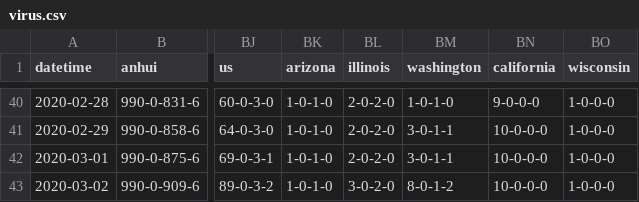
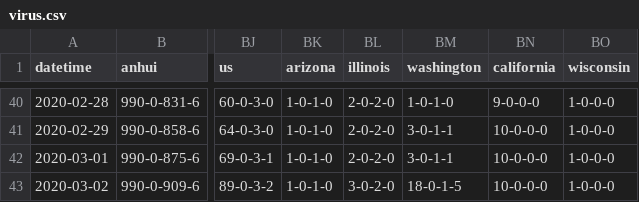
Before and after one commit to jakobzhao/virus, a CSV file: assets/virus.csv, drawn as a sheet; only a part is shown, gaps mark what is left out; the diff names each change by its address in the sheet, - before the commit and + after, or states it on an @@ line.

```diff
--- a/assets/virus.csv
+++ b/assets/virus.csv
-BM43 (washington): 8-0-1-2
+BM43 (washington): 18-0-1-5
```
Also changed, not shown: 2 other files.
